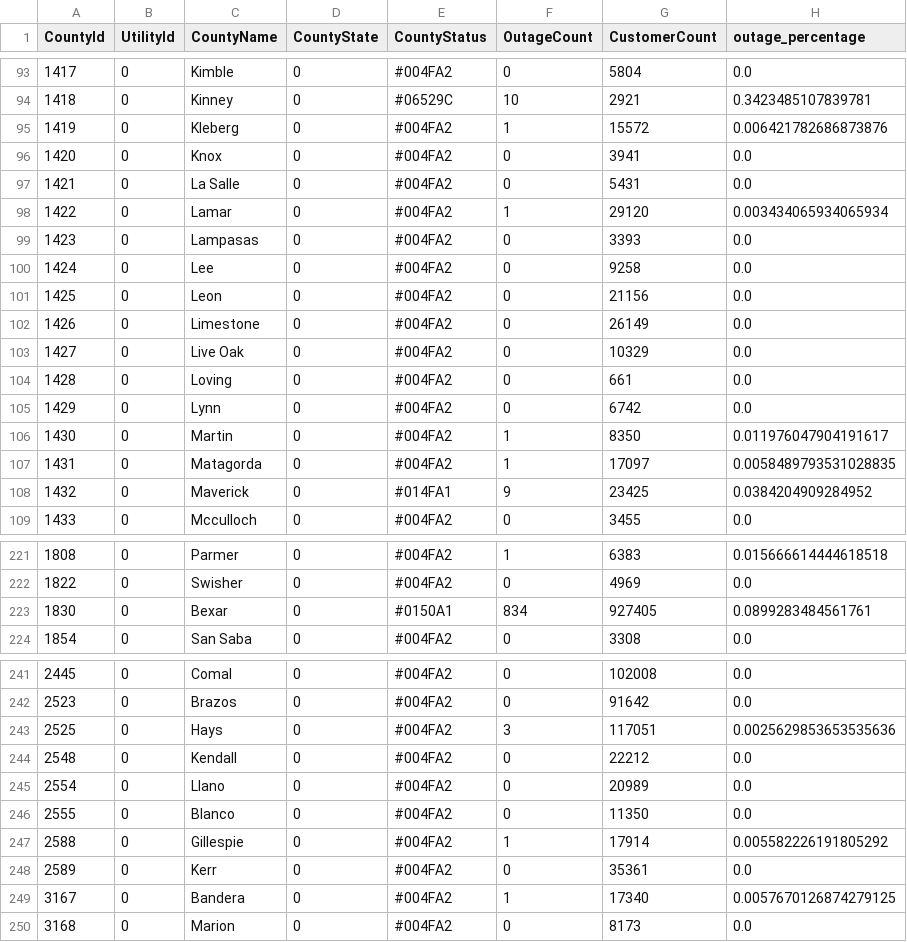
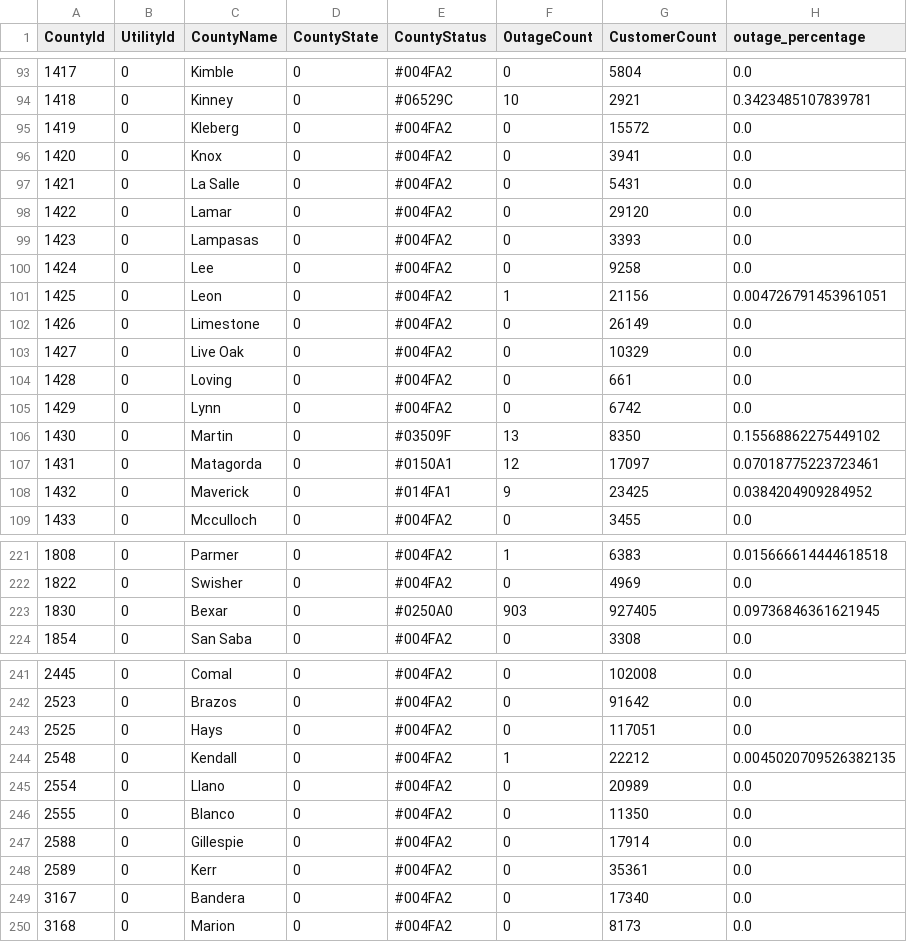
Before and after one commit to DallasMorningNews/20250304_severe-weather, a CSV file: data/latest.csv, drawn as a sheet; only a part is shown, gaps mark what is left out; the diff covers the shown part only.

```diff
--- a/data/latest.csv
+++ b/data/latest.csv
@@ -94,9 +94,9 @@ CountyId,UtilityId,CountyName,CountyState,CountyStatus,OutageCount,CustomerCount
 1418,0,Kinney,0,#06529C,10,2921,0.3423485107839781
-1419,0,Kleberg,0,#004FA2,1,15572,0.006421782686873876
+1419,0,Kleberg,0,#004FA2,0,15572,0.0
 1420,0,Knox,0,#004FA2,0,3941,0.0
 1421,0,La Salle,0,#004FA2,0,5431,0.0
-1422,0,Lamar,0,#004FA2,1,29120,0.003434065934065934
+1422,0,Lamar,0,#004FA2,0,29120,0.0
 1423,0,Lampasas,0,#004FA2,0,3393,0.0
 1424,0,Lee,0,#004FA2,0,9258,0.0
-1425,0,Leon,0,#004FA2,0,21156,0.0
+1425,0,Leon,0,#004FA2,1,21156,0.004726791453961051
 1426,0,Limestone,0,#004FA2,0,26149,0.0
@@ -105,4 +105,4 @@ CountyId,UtilityId,CountyName,CountyState,CountyStatus,OutageCount,CustomerCount
 1429,0,Lynn,0,#004FA2,0,6742,0.0
-1430,0,Martin,0,#004FA2,1,8350,0.011976047904191617
-1431,0,Matagorda,0,#004FA2,1,17097,0.0058489793531028835
+1430,0,Martin,0,#03509F,13,8350,0.15568862275449102
+1431,0,Matagorda,0,#0150A1,12,17097,0.07018775223723461
 1432,0,Maverick,0,#014FA1,9,23425,0.0384204909284952
@@ -222,3 +222,3 @@ CountyId,UtilityId,CountyName,CountyState,CountyStatus,OutageCount,CustomerCount
 1822,0,Swisher,0,#004FA2,0,4969,0.0
-1830,0,Bexar,0,#0150A1,834,927405,0.0899283484561761
+1830,0,Bexar,0,#0250A0,903,927405,0.09736846361621945
 1854,0,San Saba,0,#004FA2,0,3308,0.0
@@ -242,9 +242,9 @@ CountyId,UtilityId,CountyName,CountyState,CountyStatus,OutageCount,CustomerCount
 2523,0,Brazos,0,#004FA2,0,91642,0.0
-2525,0,Hays,0,#004FA2,3,117051,0.0025629853653535636
-2548,0,Kendall,0,#004FA2,0,22212,0.0
+2525,0,Hays,0,#004FA2,0,117051,0.0
+2548,0,Kendall,0,#004FA2,1,22212,0.0045020709526382135
 2554,0,Llano,0,#004FA2,0,20989,0.0
 2555,0,Blanco,0,#004FA2,0,11350,0.0
-2588,0,Gillespie,0,#004FA2,1,17914,0.005582226191805292
+2588,0,Gillespie,0,#004FA2,0,17914,0.0
 2589,0,Kerr,0,#004FA2,0,35361,0.0
-3167,0,Bandera,0,#004FA2,1,17340,0.0057670126874279125
+3167,0,Bandera,0,#004FA2,0,17340,0.0
 3168,0,Marion,0,#004FA2,0,8173,0.0
```
Also changed, not shown: 101 edited cells elsewhere in this file.
